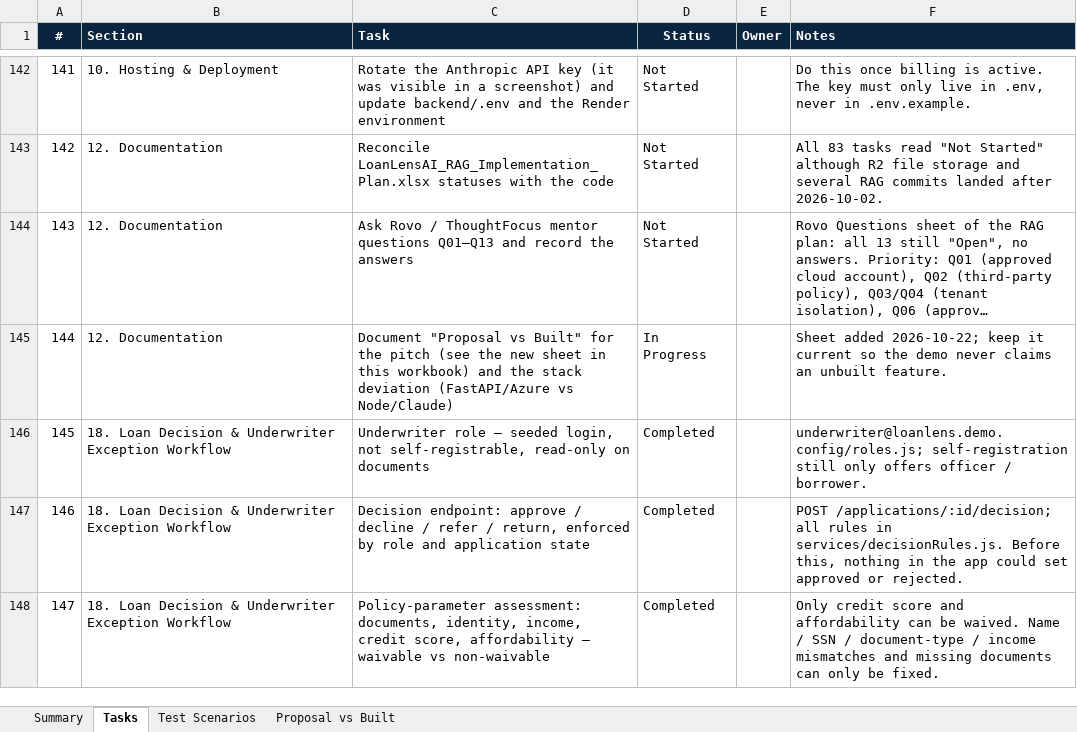
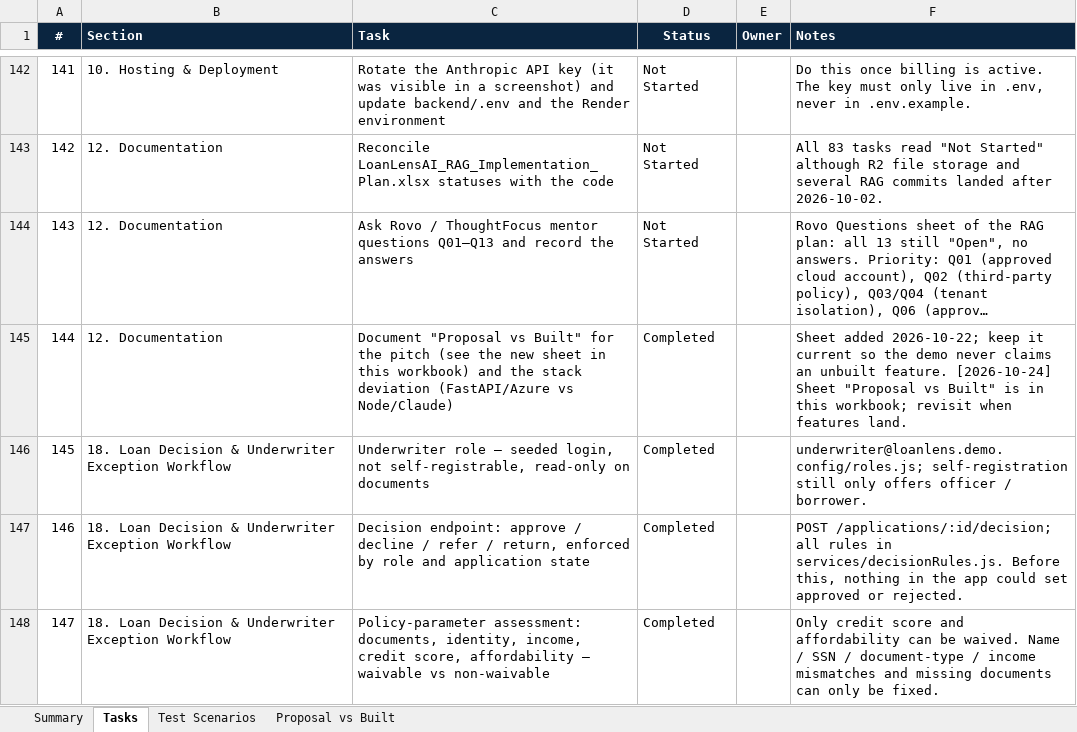
Before and after one commit to khavyas/LoanLensAI, an Excel workbook: docs/LoanLensAI_Development_Task_Tracker.xlsx, sheet Tasks, drawn as a sheet; only a part is shown, gaps mark what is left out; long unchanged cells end in …; values as stored, in another font and other column widths than the file's, no borders; conditional formats not drawn; the diff names each change by its address in the sheet, - before the commit and + after, or states it on an @@ line.

```diff
--- a/docs/LoanLensAI_Development_Task_Tracker.xlsx (sheet Tasks)
+++ b/docs/LoanLensAI_Development_Task_Tracker.xlsx (sheet Tasks)
-D145 (Status): In Progress
+D145 (Status): Completed
-F145 (Notes): …unbuilt feature.
+F145 (Notes): …unbuilt feature. [2026-10-24] Sheet "Proposal vs Built" is in this workbook; revisit when features land.
```
